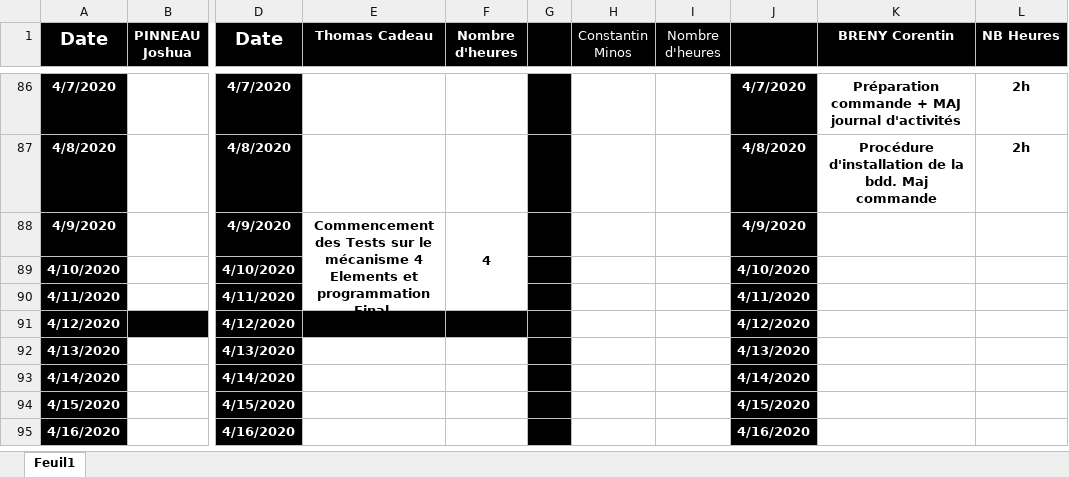
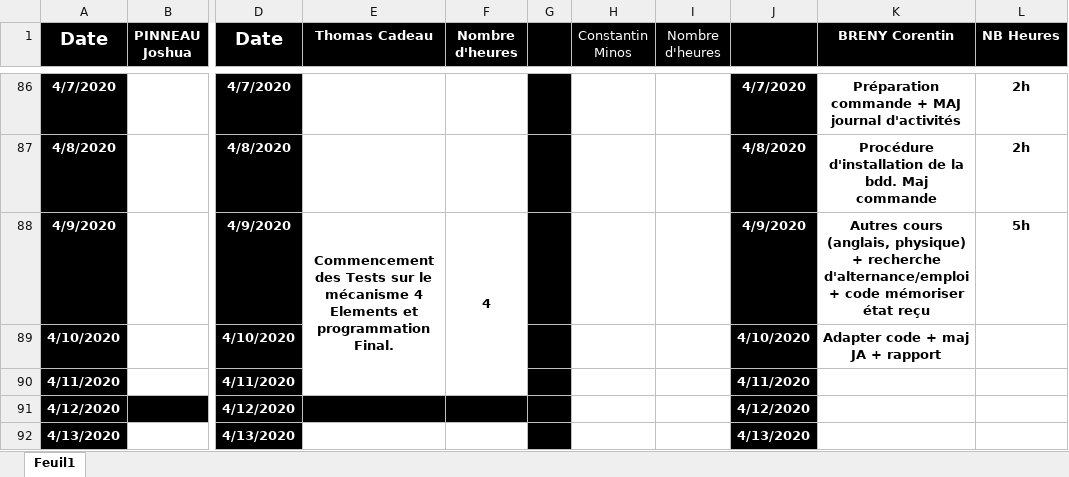
Before and after one commit to corentin-breny/Systeme_Escape_Game_13emePorte, an Excel workbook: Journal d'activité/Journal-dactivité.xlsx, sheet Feuil1, drawn as a sheet; only a part is shown, gaps mark what is left out; the shorter side is filled out with more unchanged rows; values as stored, in another font and other column widths than the file's, no borders; the diff names each change by its address in the sheet, - before the commit and + after, or states it on an @@ line.

```diff
--- a/Journal d'activité/Journal-dactivité.xlsx (sheet Feuil1)
+++ b/Journal d'activité/Journal-dactivité.xlsx (sheet Feuil1)
-K88 (BRENY Corentin): (empty)
+K88 (BRENY Corentin): Autres cours (anglais, physique) + recherche d'alternance/emploi + code mémoriser état reçu
-L88 (NB Heures): (empty)
+L88 (NB Heures): 5h
-K89 (BRENY Corentin): (empty)
+K89 (BRENY Corentin): Adapter code + maj JA + rapport
```
Also changed, not shown: 2 other files.
